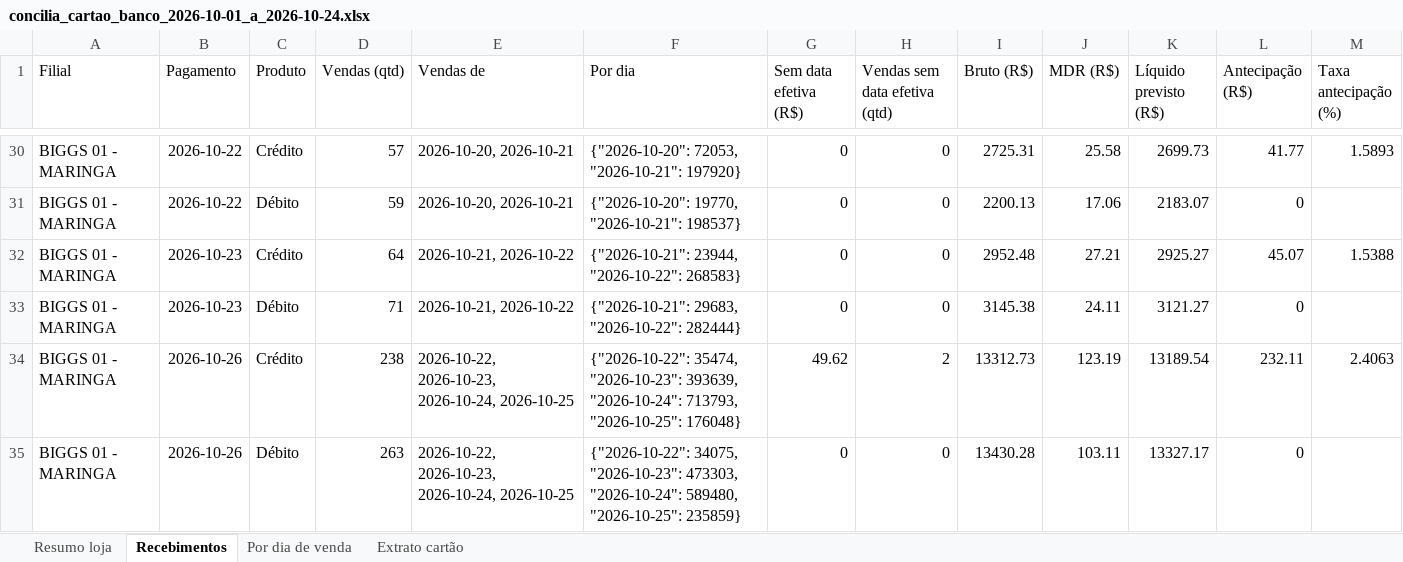
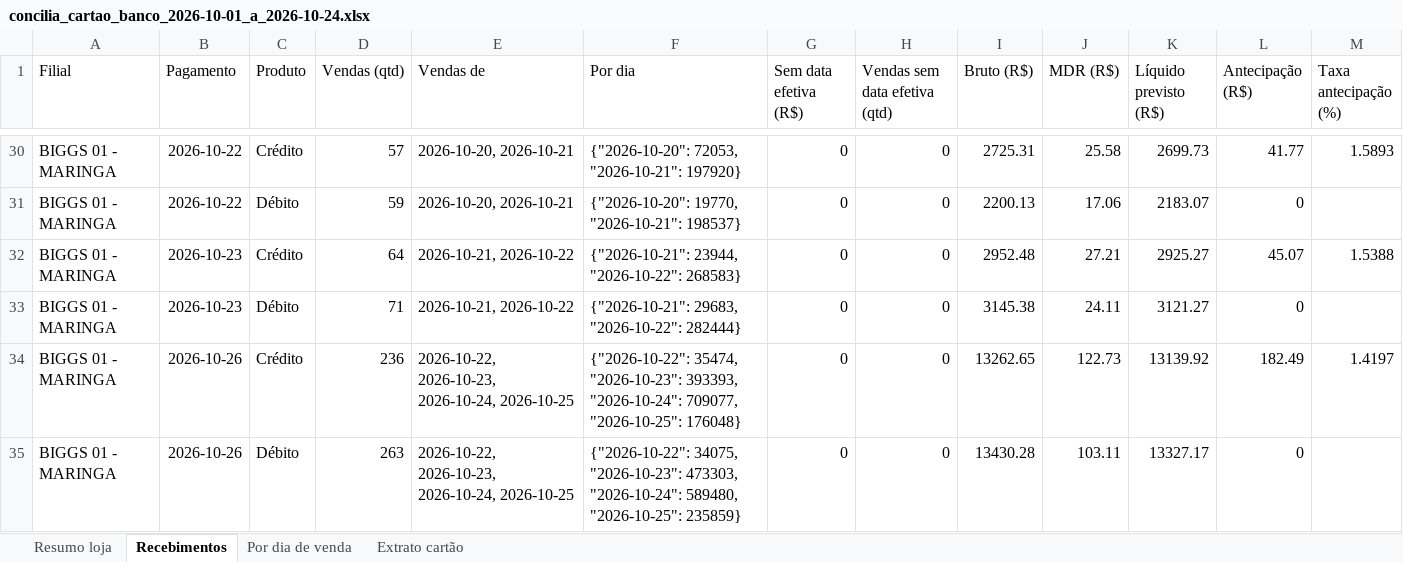
Before and after one commit to hylaryfarias/conciliacao-diaria, an Excel workbook: saida/concilia_cartao_banco_2026-10-01_a_2026-10-24.xlsx, sheet Recebimentos, drawn as a sheet; only a part is shown, gaps mark what is left out; values as stored, in another font and other column widths than the file's, no borders; the diff covers the shown part only; the diff names each change by its address in the sheet, - before the commit and + after, or states it on an @@ line.

```diff
--- a/saida/concilia_cartao_banco_2026-10-01_a_2026-10-24.xlsx (sheet Recebimentos)
+++ b/saida/concilia_cartao_banco_2026-10-01_a_2026-10-24.xlsx (sheet Recebimentos)
-D34 (Vendas (qtd)): 238
+D34 (Vendas (qtd)): 236
-F34 (Por dia): …35474, "2026-10-23": 393639, "2026-10-24": 713793, "2026-10-25": 176048}
+F34 (Por dia): …35474, "2026-10-23": 393393, "2026-10-24": 709077, "2026-10-25": 176048}
-G34 (Sem data efetiva (R$)): 49.62
+G34 (Sem data efetiva (R$)): 0
-H34 (Vendas sem data efetiva (qtd)): 2
+H34 (Vendas sem data efetiva (qtd)): 0
-I34 (Bruto (R$)): 13312.73
+I34 (Bruto (R$)): 13262.65
-J34 (MDR (R$)): 123.19
+J34 (MDR (R$)): 122.73
-K34 (Líquido previsto (R$)): 13189.54
+K34 (Líquido previsto (R$)): 13139.92
-L34 (Antecipação (R$)): 232.11
+L34 (Antecipação (R$)): 182.49
-M34 (Taxa antecipação (%)): 2.4063
+M34 (Taxa antecipação (%)): 1.4197
```
Also changed, not shown: 24 added rows and 79 edited cells elsewhere in this sheet, sheet Resumo loja, sheet Por dia de venda, 19 other files.
